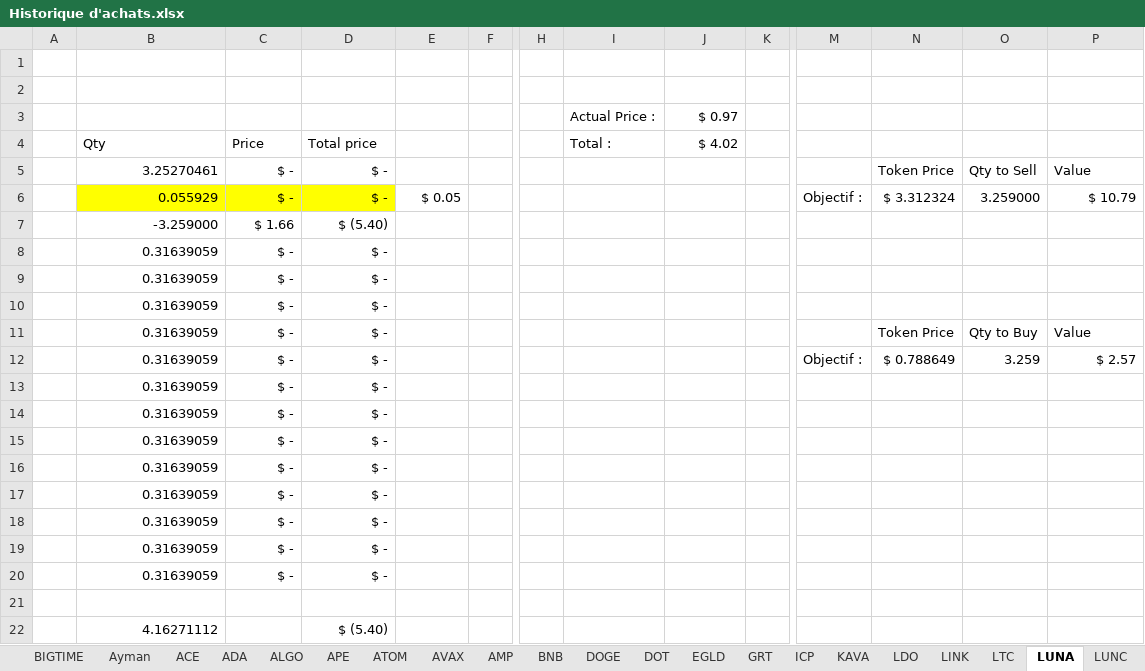
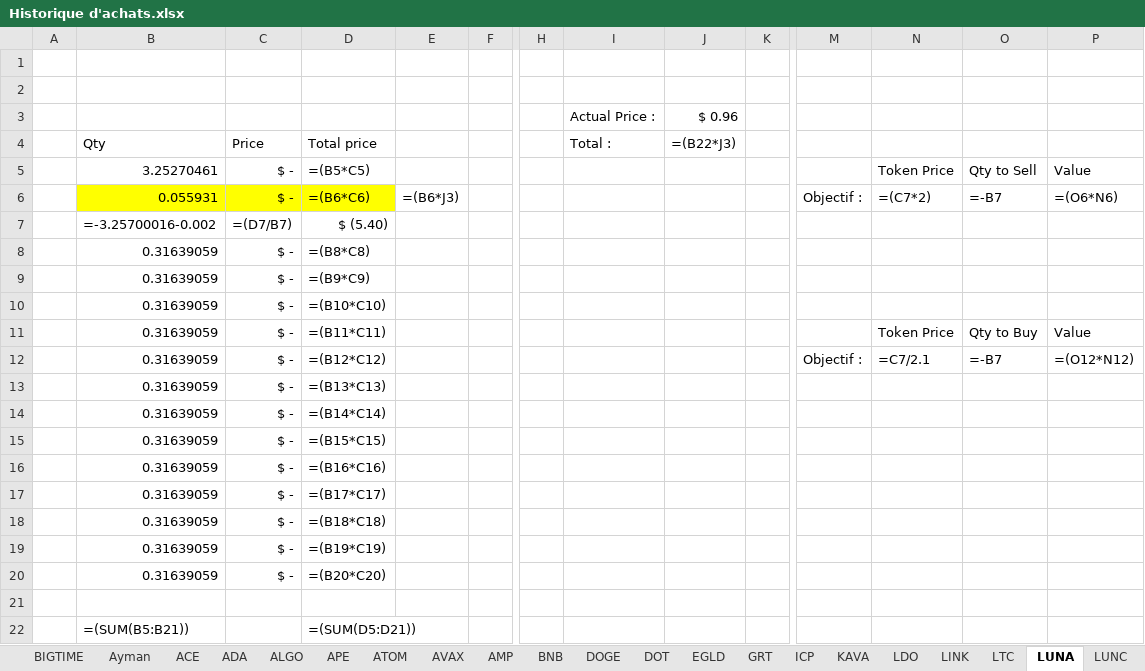
Before and after one commit to ElTiko94/CryptoDashboard, an Excel workbook: Data/Historique d'achats.xlsx, sheet LUNA, drawn as a sheet; only a part is shown, gaps mark what is left out; values as stored, in another font and other column widths than the file's, no borders; formulas without a stored value are shown as written; conditional formats not drawn; removed rows and columns are numbered as before the commit, all else as after; rows hold the shown columns only; the diff names each change by its address in the sheet, - before the commit and + after, or states it on an @@ line.

```diff
--- a/Data/Historique d'achats.xlsx (sheet LUNA)
+++ b/Data/Historique d'achats.xlsx (sheet LUNA)
-J3: $ 0.97
+J3: $ 0.96
-J4: $ 4.02
+J4: =(B22*J3)
-D5: $ -
+D5: =(B5*C5)
-row 6:  | 0.055929 | $ - | $ - | $ 0.05 |  |  |  |  |  | Objectif : | $ 3.312324 | 3.259000 | $ 10.79
-row 7:  | -3.259000 | $ 1.66 | $ (5.40)
+row 6:  | 0.055931 | $ - | =(B6*C6) | =(B6*J3) |  |  |  |  |  | Objectif : | =(C7*2) | =-B7 | =(O6*N6)
+row 7:  | =-3.25700016-0.002 | =(D7/B7) | $ (5.40)
-D8: $ -
+D8: =(B8*C8)
-D9: $ -
+D9: =(B9*C9)
-D10: $ -
+D10: =(B10*C10)
-D11: $ -
+D11: =(B11*C11)
-row 12:  | 0.31639059 | $ - | $ - |  |  |  |  |  |  | Objectif : | $ 0.788649 | 3.259 | $ 2.57
+row 12:  | 0.31639059 | $ - | =(B12*C12) |  |  |  |  |  |  | Objectif : | =C7/2.1 | =-B7 | =(O12*N12)
-D13: $ -
+D13: =(B13*C13)
-D14: $ -
+D14: =(B14*C14)
-D15: $ -
+D15: =(B15*C15)
-D16: $ -
+D16: =(B16*C16)
-D17: $ -
+D17: =(B17*C17)
-D18: $ -
+D18: =(B18*C18)
-D19: $ -
+D19: =(B19*C19)
-D20: $ -
+D20: =(B20*C20)
-row 22:  | 4.16271112 |  | $ (5.40)
+row 22:  | =(SUM(B5:B21)) |  | =(SUM(D5:D21))
```
Also changed, not shown: sheet BTC, sheet SOL, sheet Cake, sheet ATLAS, sheet ETH, sheet LUNC, 32 more sheets, charts or pictures.
